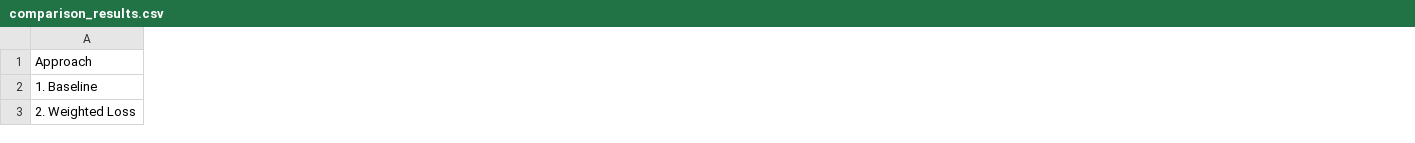
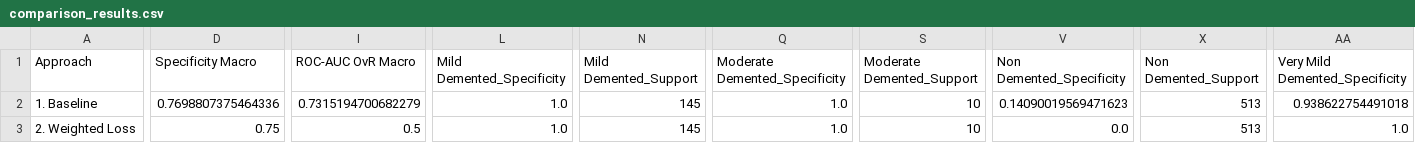
Before and after one commit to paris26/alzTheBatch, a CSV file: comparison_results.csv, drawn as a sheet; only a part is shown, gaps mark what is left out; the diff covers the shown part only; the diff names each change by its address in the sheet, - before the commit and + after, or states it on an @@ line.

```diff
--- a/comparison_results.csv
+++ b/comparison_results.csv
+column D (Specificity Macro), rows 2-3: 0.7698807375464336 | 0.75
+column I (ROC-AUC OvR Macro), rows 2-3: 0.7315194700682279 | 0.5
+column L (Mild Demented_Specificity), rows 2-3: 1.0 | 1.0
+column N (Mild Demented_Support), rows 2-3: 145 | 145
+column Q (Moderate Demented_Specificity), rows 2-3: 1.0 | 1.0
+column S (Moderate Demented_Support), rows 2-3: 10 | 10
+column V (Non Demented_Specificity), rows 2-3: 0.14090019569471623 | 0.0
+column X (Non Demented_Support), rows 2-3: 513 | 513
+column AA (Very Mild Demented_Specificity), rows 2-3: 0.938622754491018 | 1.0
```
Also changed, not shown: 1 added column and 77 edited cells elsewhere in this file, 7 other files.
